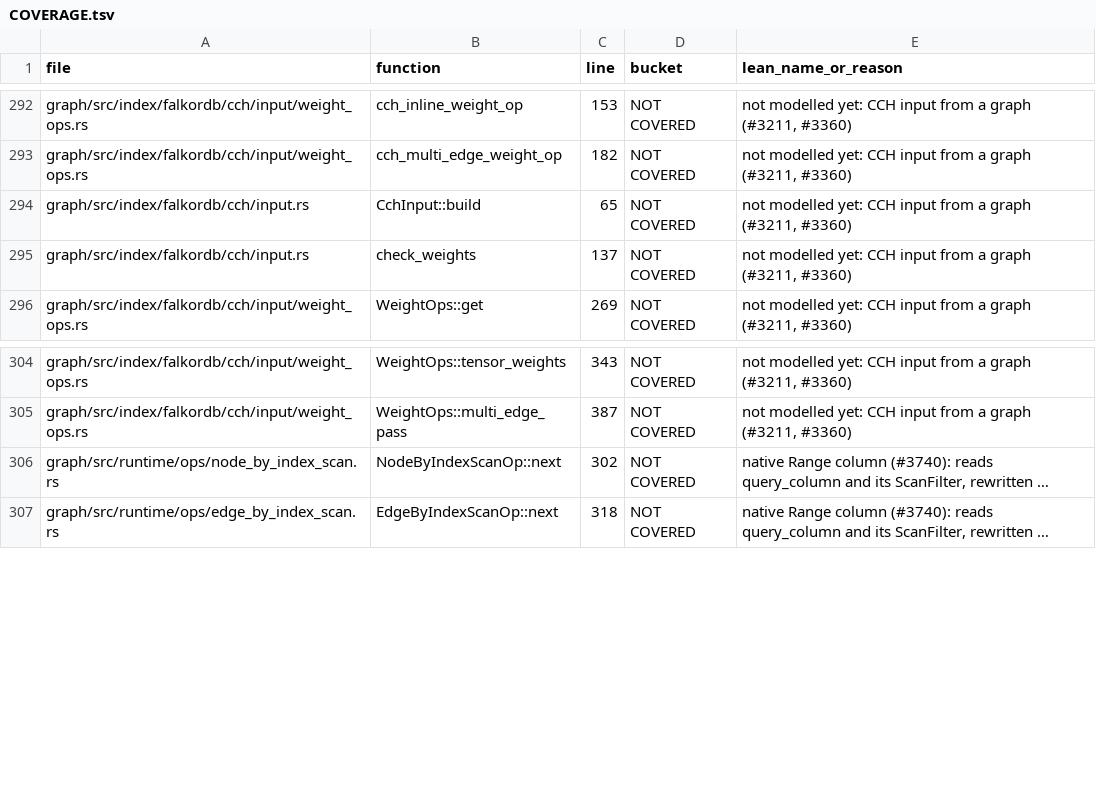
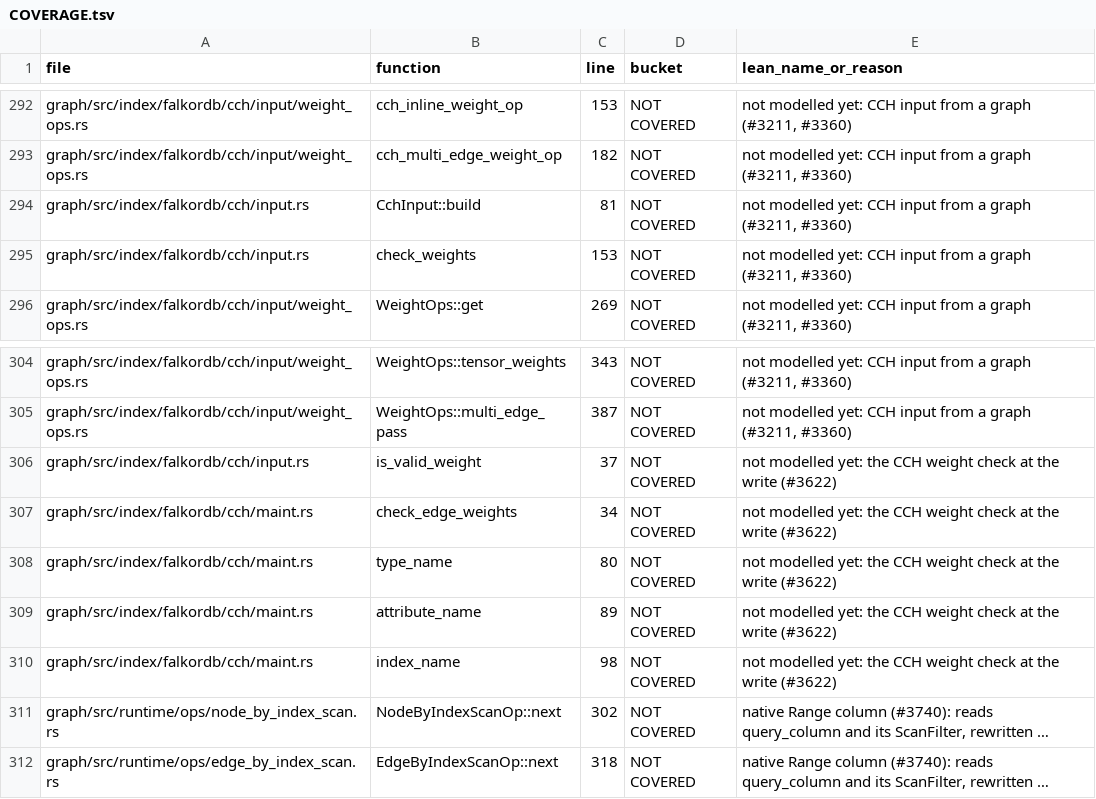
Before and after one commit to FalkorDB/FalkorDB, a TSV file: proofs/native_index/COVERAGE.tsv, drawn as a sheet; only a part is shown, gaps mark what is left out; long unchanged cells end in …; the diff names each change by its address in the sheet, - before the commit and + after, or states it on an @@ line.

```diff
--- a/proofs/native_index/COVERAGE.tsv
+++ b/proofs/native_index/COVERAGE.tsv
-C294 (line): 65
+C294 (line): 81
-C295 (line): 137
+C295 (line): 153
+row 306: graph/src/index/falkordb/cch/input.rs | is_valid_weight | 37 | NOT COVERED | not modelled yet: the CCH weight check at the write (#3622)
+row 307: graph/src/index/falkordb/cch/maint.rs | check_edge_weights | 34 | NOT COVERED | not modelled yet: the CCH weight check at the write (#3622)
+row 308: graph/src/index/falkordb/cch/maint.rs | type_name | 80 | NOT COVERED | not modelled yet: the CCH weight check at the write (#3622)
+row 309: graph/src/index/falkordb/cch/maint.rs | attribute_name | 89 | NOT COVERED | not modelled yet: the CCH weight check at the write (#3622)
+row 310: graph/src/index/falkordb/cch/maint.rs | index_name | 98 | NOT COVERED | not modelled yet: the CCH weight check at the write (#3622)
```
